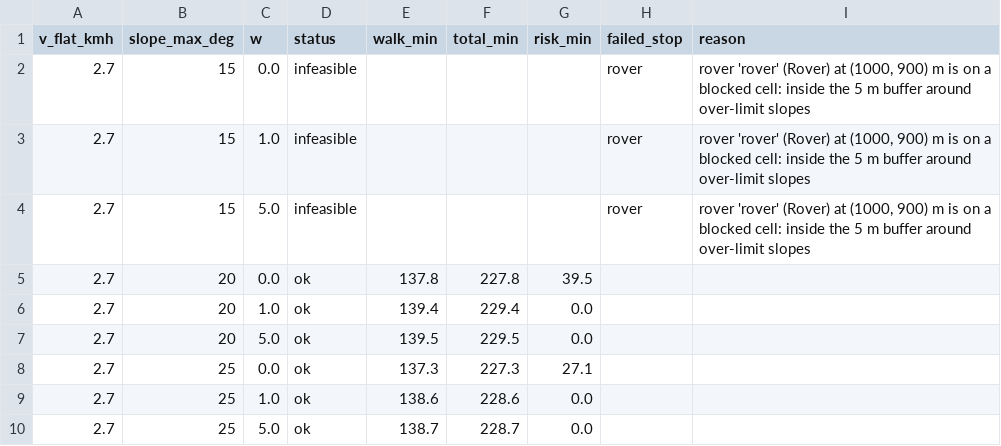
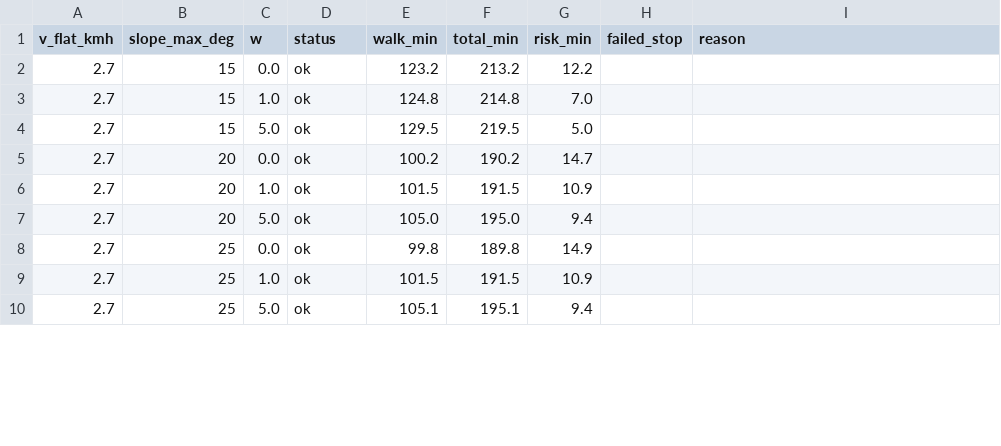
Before and after one commit to zakiyyah-osman/almost-astral, a CSV file: routing/reports/sensitivity.csv, drawn as a sheet; only a part is shown; the diff covers the shown part only.

Commit message:
Routing: landing safety, nearest safe pad, exported cost surface, demo start

```diff
--- a/routing/reports/sensitivity.csv
+++ b/routing/reports/sensitivity.csv
@@ -1,10 +1,10 @@
 v_flat_kmh,slope_max_deg,w,status,walk_min,total_min,risk_min,failed_stop,reason
-2.7,15,0.0,infeasible,,,,rover,"rover 'rover' (Rover) at (1000, 900) m is on a blocked cell: inside the 5 m buffer around over-limit slopes"
-2.7,15,1.0,infeasible,,,,rover,"rover 'rover' (Rover) at (1000, 900) m is on a blocked cell: inside the 5 m buffer around over-limit slopes"
-2.7,15,5.0,infeasible,,,,rover,"rover 'rover' (Rover) at (1000, 900) m is on a blocked cell: inside the 5 m buffer around over-limit slopes"
-2.7,20,0.0,ok,137.8,227.8,39.5,,
-2.7,20,1.0,ok,139.4,229.4,0.0,,
-2.7,20,5.0,ok,139.5,229.5,0.0,,
-2.7,25,0.0,ok,137.3,227.3,27.1,,
-2.7,25,1.0,ok,138.6,228.6,0.0,,
-2.7,25,5.0,ok,138.7,228.7,0.0,,
+2.7,15,0.0,ok,123.2,213.2,12.2,,
+2.7,15,1.0,ok,124.8,214.8,7.0,,
+2.7,15,5.0,ok,129.5,219.5,5.0,,
+2.7,20,0.0,ok,100.2,190.2,14.7,,
+2.7,20,1.0,ok,101.5,191.5,10.9,,
+2.7,20,5.0,ok,105.0,195.0,9.4,,
+2.7,25,0.0,ok,99.8,189.8,14.9,,
+2.7,25,1.0,ok,101.5,191.5,10.9,,
+2.7,25,5.0,ok,105.1,195.1,9.4,,
```
Also changed, not shown: 36 edited cells elsewhere in this file, routing/reports/sweep.csv, 40 other files.
